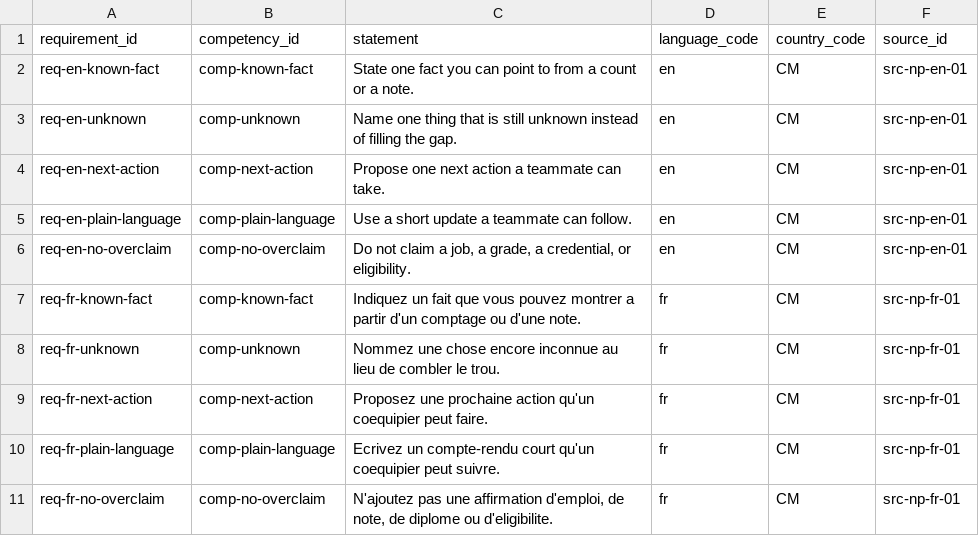
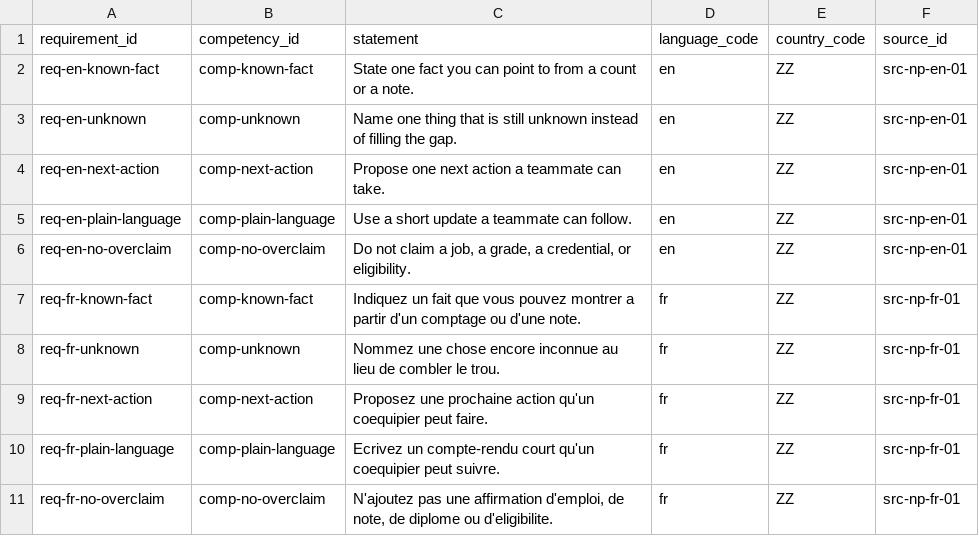
Before and after one commit to EMPOWERED-NEXUS/lessoncraft-agent, a CSV file: data/zetaris/requirements.csv, drawn as a sheet.

```diff
--- a/data/zetaris/requirements.csv
+++ b/data/zetaris/requirements.csv
@@ -1,11 +1,11 @@
 requirement_id,competency_id,statement,language_code,country_code,source_id
-"req-en-known-fact","comp-known-fact","State one fact you can point to from a count or a note.","en","CM","src-np-en-01"
-"req-en-unknown","comp-unknown","Name one thing that is still unknown instead of filling the gap.","en","CM","src-np-en-01"
-"req-en-next-action","comp-next-action","Propose one next action a teammate can take.","en","CM","src-np-en-01"
-"req-en-plain-language","comp-plain-language","Use a short update a teammate can follow.","en","CM","src-np-en-01"
-"req-en-no-overclaim","comp-no-overclaim","Do not claim a job, a grade, a credential, or eligibility.","en","CM","src-np-en-01"
-"req-fr-known-fact","comp-known-fact","Indiquez un fait que vous pouvez montrer a partir d'un comptage ou d'une note.","fr","CM","src-np-fr-01"
-"req-fr-unknown","comp-unknown","Nommez une chose encore inconnue au lieu de combler le trou.","fr","CM","src-np-fr-01"
-"req-fr-next-action","comp-next-action","Proposez une prochaine action qu'un coequipier peut faire.","fr","CM","src-np-fr-01"
-"req-fr-plain-language","comp-plain-language","Ecrivez un compte-rendu court qu'un coequipier peut suivre.","fr","CM","src-np-fr-01"
-"req-fr-no-overclaim","comp-no-overclaim","N'ajoutez pas une affirmation d'emploi, de note, de diplome ou d'eligibilite.","fr","CM","src-np-fr-01"
+"req-en-known-fact","comp-known-fact","State one fact you can point to from a count or a note.","en","ZZ","src-np-en-01"
+"req-en-unknown","comp-unknown","Name one thing that is still unknown instead of filling the gap.","en","ZZ","src-np-en-01"
+"req-en-next-action","comp-next-action","Propose one next action a teammate can take.","en","ZZ","src-np-en-01"
+"req-en-plain-language","comp-plain-language","Use a short update a teammate can follow.","en","ZZ","src-np-en-01"
+"req-en-no-overclaim","comp-no-overclaim","Do not claim a job, a grade, a credential, or eligibility.","en","ZZ","src-np-en-01"
+"req-fr-known-fact","comp-known-fact","Indiquez un fait que vous pouvez montrer a partir d'un comptage ou d'une note.","fr","ZZ","src-np-fr-01"
+"req-fr-unknown","comp-unknown","Nommez une chose encore inconnue au lieu de combler le trou.","fr","ZZ","src-np-fr-01"
+"req-fr-next-action","comp-next-action","Proposez une prochaine action qu'un coequipier peut faire.","fr","ZZ","src-np-fr-01"
+"req-fr-plain-language","comp-plain-language","Ecrivez un compte-rendu court qu'un coequipier peut suivre.","fr","ZZ","src-np-fr-01"
+"req-fr-no-overclaim","comp-no-overclaim","N'ajoutez pas une affirmation d'emploi, de note, de diplome ou d'eligibilite.","fr","ZZ","src-np-fr-01"
```
Also changed, not shown: data/zetaris/resources.csv, data/zetaris/sources.csv, 16 other files.
